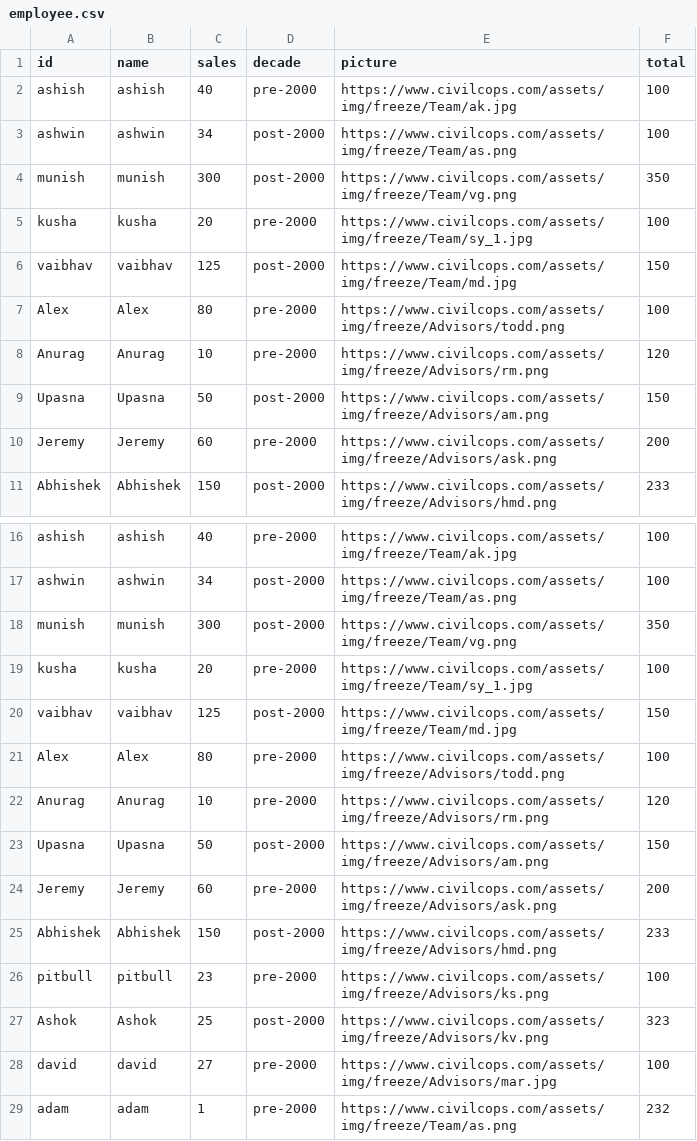
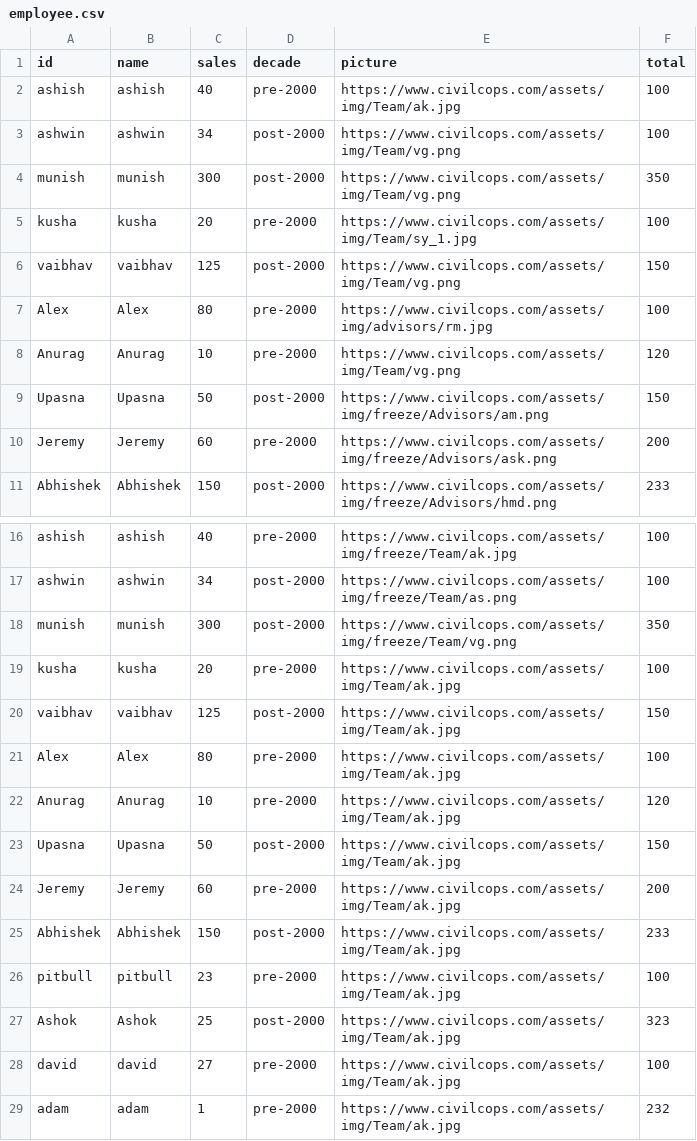
Before and after one commit to AnuragSinghChaudhary/viz, a CSV file: employee.csv, drawn as a sheet; only a part is shown, gaps mark what is left out.

Commit message:
Update employee.csv

```diff
--- a/employee.csv
+++ b/employee.csv
@@ -1,9 +1,9 @@
 id,name,sales,decade,picture,total
-ashish,ashish,40,pre-2000,https://www.civilcops.com/assets/img/freeze/Team/ak.jpg,100
-ashwin,ashwin,34,post-2000,https://www.civilcops.com/assets/img/freeze/Team/as.png,100
-munish,munish,300,post-2000,https://www.civilcops.com/assets/img/freeze/Team/vg.png,350
-kusha,kusha,20,pre-2000,https://www.civilcops.com/assets/img/freeze/Team/sy_1.jpg,100
-vaibhav,vaibhav,125,post-2000,https://www.civilcops.com/assets/img/freeze/Team/md.jpg,150
-Alex,Alex,80,pre-2000,https://www.civilcops.com/assets/img/freeze/Advisors/todd.png,100
-Anurag,Anurag,10,pre-2000,https://www.civilcops.com/assets/img/freeze/Advisors/rm.png,120
+ashish,ashish,40,pre-2000,https://www.civilcops.com/assets/img/Team/ak.jpg,100
+ashwin,ashwin,34,post-2000,https://www.civilcops.com/assets/img/Team/vg.png,100
+munish,munish,300,post-2000,https://www.civilcops.com/assets/img/Team/vg.png,350
+kusha,kusha,20,pre-2000,https://www.civilcops.com/assets/img/Team/sy_1.jpg,100
+vaibhav,vaibhav,125,post-2000,https://www.civilcops.com/assets/img/Team/vg.png,150
+Alex,Alex,80,pre-2000,https://www.civilcops.com/assets/img/advisors/rm.jpg,100
+Anurag,Anurag,10,pre-2000,https://www.civilcops.com/assets/img/Team/vg.png,120
 Upasna,Upasna,50,post-2000,https://www.civilcops.com/assets/img/freeze/Advisors/am.png,150
@@ -18,12 +18,12 @@ ashwin,ashwin,34,post-2000,https://www.civilcops.com/assets/img/freeze/Team/as.p
 munish,munish,300,post-2000,https://www.civilcops.com/assets/img/freeze/Team/vg.png,350
-kusha,kusha,20,pre-2000,https://www.civilcops.com/assets/img/freeze/Team/sy_1.jpg,100
-vaibhav,vaibhav,125,post-2000,https://www.civilcops.com/assets/img/freeze/Team/md.jpg,150
-Alex,Alex,80,pre-2000,https://www.civilcops.com/assets/img/freeze/Advisors/todd.png,100
-Anurag,Anurag,10,pre-2000,https://www.civilcops.com/assets/img/freeze/Advisors/rm.png,120
-Upasna,Upasna,50,post-2000,https://www.civilcops.com/assets/img/freeze/Advisors/am.png,150
-Jeremy,Jeremy,60,pre-2000,https://www.civilcops.com/assets/img/freeze/Advisors/ask.png,200
-Abhishek,Abhishek,150,post-2000,https://www.civilcops.com/assets/img/freeze/Advisors/hmd.png,233
-pitbull,pitbull,23,pre-2000,https://www.civilcops.com/assets/img/freeze/Advisors/ks.png,100
-Ashok,Ashok,25,post-2000,https://www.civilcops.com/assets/img/freeze/Advisors/kv.png,323
-david,david,27,pre-2000,https://www.civilcops.com/assets/img/freeze/Advisors/mar.jpg,100
-adam,adam,1,pre-2000,https://www.civilcops.com/assets/img/freeze/Team/as.png,232
+kusha,kusha,20,pre-2000,https://www.civilcops.com/assets/img/Team/ak.jpg,100
+vaibhav,vaibhav,125,post-2000,https://www.civilcops.com/assets/img/Team/ak.jpg,150
+Alex,Alex,80,pre-2000,https://www.civilcops.com/assets/img/Team/ak.jpg,100
+Anurag,Anurag,10,pre-2000,https://www.civilcops.com/assets/img/Team/ak.jpg,120
+Upasna,Upasna,50,post-2000,https://www.civilcops.com/assets/img/Team/ak.jpg,150
+Jeremy,Jeremy,60,pre-2000,https://www.civilcops.com/assets/img/Team/ak.jpg,200
+Abhishek,Abhishek,150,post-2000,https://www.civilcops.com/assets/img/Team/ak.jpg,233
+pitbull,pitbull,23,pre-2000,https://www.civilcops.com/assets/img/Team/ak.jpg,100
+Ashok,Ashok,25,post-2000,https://www.civilcops.com/assets/img/Team/ak.jpg,323
+david,david,27,pre-2000,https://www.civilcops.com/assets/img/Team/ak.jpg,100
+adam,adam,1,pre-2000,https://www.civilcops.com/assets/img/Team/ak.jpg,232
```
